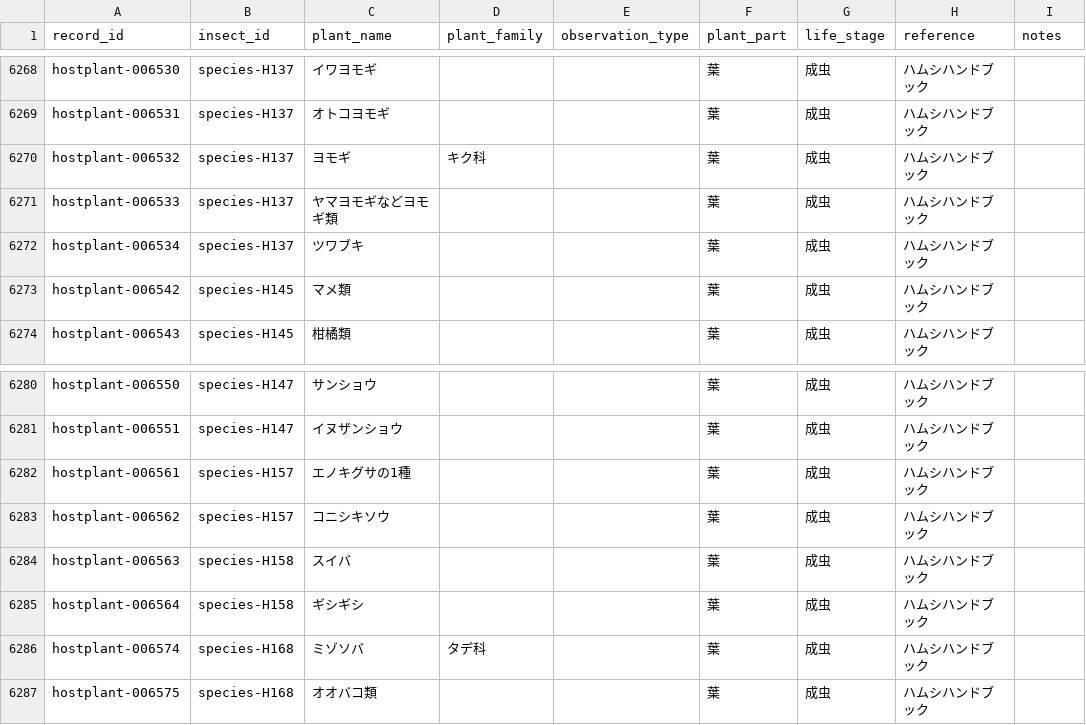
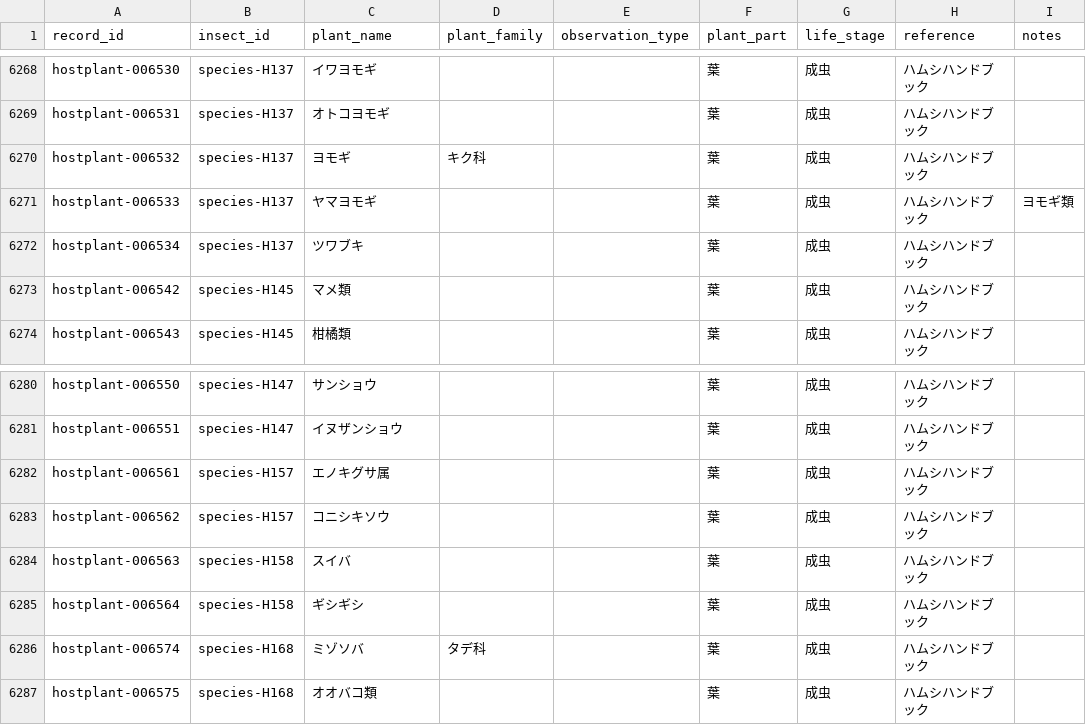
Before and after one commit to H-Amoto/insects-host-plant-explorer-, a CSV file: public/hostplants.csv, drawn as a sheet; only a part is shown, gaps mark what is left out; the diff covers the shown part only.

```diff
--- a/public/hostplants.csv
+++ b/public/hostplants.csv
@@ -6270,3 +6270,3 @@ hostplant-006531,species-H137,オトコヨモギ,,,葉,成虫,ハムシハンド
 hostplant-006532,species-H137,ヨモギ,キク科,,葉,成虫,ハムシハンドブック,
-hostplant-006533,species-H137,ヤマヨモギなどヨモギ類,,,葉,成虫,ハムシハンドブック,
+hostplant-006533,species-H137,ヤマヨモギ,,,葉,成虫,ハムシハンドブック,ヨモギ類
 hostplant-006534,species-H137,ツワブキ,,,葉,成虫,ハムシハンドブック,
@@ -6281,3 +6281,3 @@ hostplant-006550,species-H147,サンショウ,,,葉,成虫,ハムシハンドブ
 hostplant-006551,species-H147,イヌザンショウ,,,葉,成虫,ハムシハンドブック,
-hostplant-006561,species-H157,エノキグサの1種,,,葉,成虫,ハムシハンドブック,
+hostplant-006561,species-H157,エノキグサ属,,,葉,成虫,ハムシハンドブック,
 hostplant-006562,species-H157,コニシキソウ,,,葉,成虫,ハムシハンドブック,
```
Also changed, not shown: 1 added row and 15 edited cells elsewhere in this file, normalized_data/hostplants.csv.
